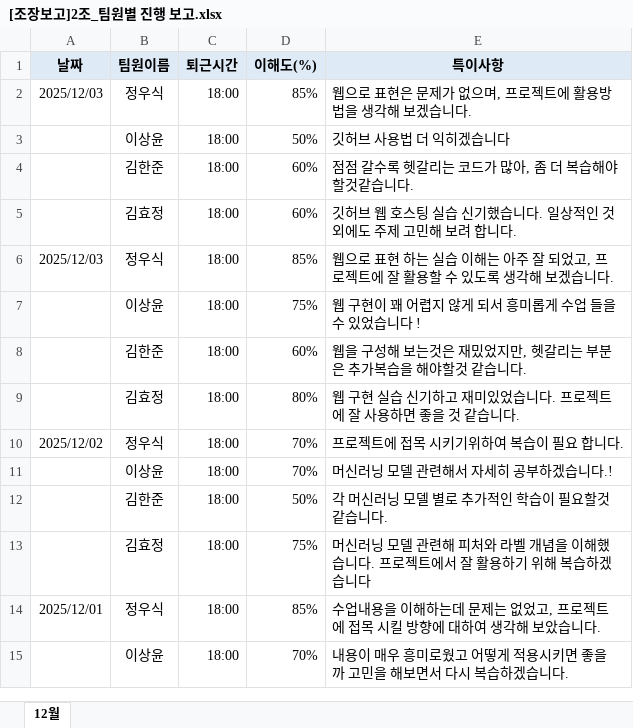
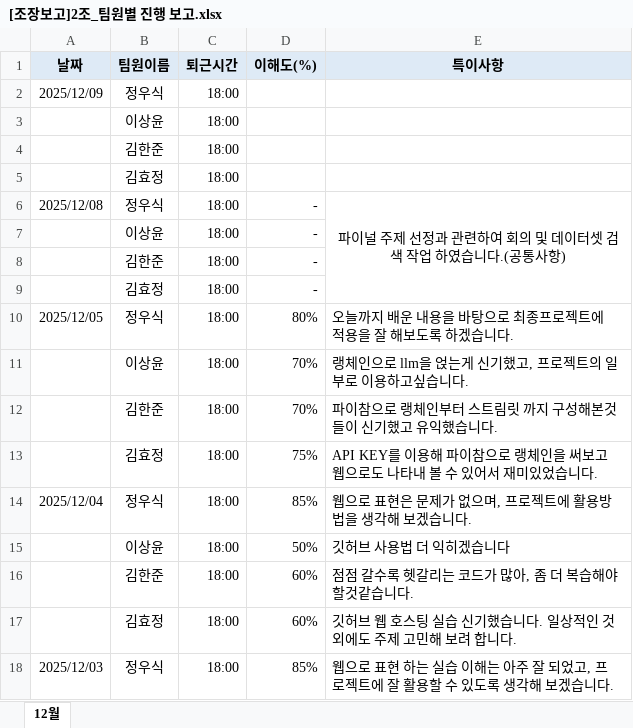
Before and after one commit to Jung-Woosic/TEAM2_FINAL_PROJECT, an Excel workbook: [조장보고]2조_팀원별 진행 보고.xlsx, sheet 12월, drawn as a sheet; only a part is shown; the shorter side is filled out with more unchanged rows; values as stored, in another font and other column widths than the file's, no borders; charts and pictures not drawn; addresses are those after the commit; the diff names each change by its address in the sheet, - before the commit and + after, or states it on an @@ line.

Commit message:
Update [조장보고]2조_팀원별 진행 보고.xlsx

```diff
--- a/[조장보고]2조_팀원별 진행 보고.xlsx (sheet 12월)
+++ b/[조장보고]2조_팀원별 진행 보고.xlsx (sheet 12월)
+row 2: 2025/12/09 | 정우식 | 18:00
+row 3:  | 이상윤 | 18:00
+row 4:  | 김한준 | 18:00
+row 5:  | 김효정 | 18:00
+row 6: 2025/12/08 | 정우식 | 18:00 | - | 파이널 주제 선정과 관련하여 회의 및 데이터셋 검색 작업 하였습니다.(공통사항)
+row 7:  | 이상윤 | 18:00 | -
+row 8:  | 김한준 | 18:00 | -
+row 9:  | 김효정 | 18:00 | -
+row 10: 2025/12/05 | 정우식 | 18:00 | 80% | 오늘까지 배운 내용을 바탕으로 최종프로젝트에 적용을 잘 해보도록 하겠습니다.
+row 11:  | 이상윤 | 18:00 | 70% | 랭체인으로 llm을 얹는게 신기했고, 프로젝트의 일부로 이용하고싶습니다.
+row 12:  | 김한준 | 18:00 | 70% | 파이참으로 랭체인부터 스트림릿 까지 구성해본것들이 신기했고 유익했습니다.
+row 13:  | 김효정 | 18:00 | 75% | API KEY를 이용해 파이참으로 랭체인을 써보고 웹으로도 나타내 볼 수 있어서 재미있었습니다.
-A14 (날짜): 2025/12/03
+A14 (날짜): 2025/12/04
```
Also changed, not shown: charts or pictures.
